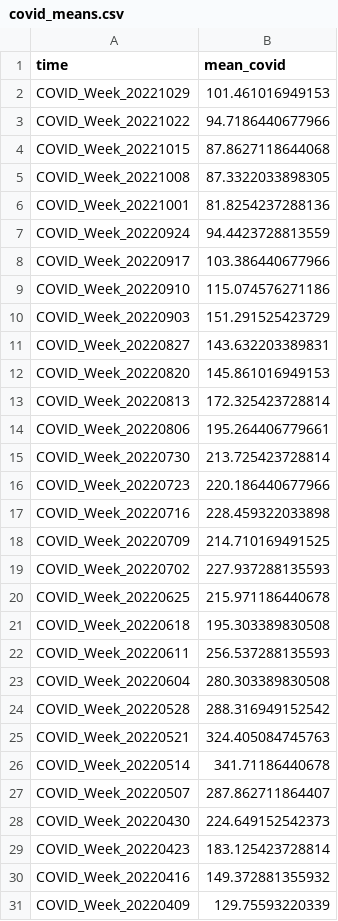
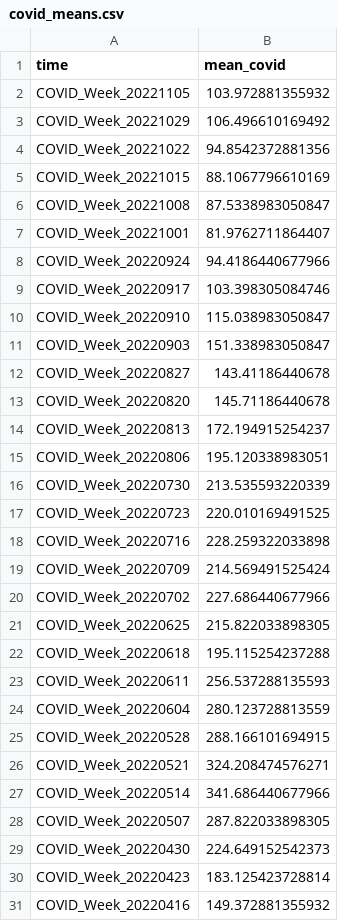
Before and after one commit to GeoDaCenter/OpenAirQ-dashboard, a CSV file: Data/COVID/covid_means.csv, drawn as a sheet; only a part is shown; the shorter side is filled out with more unchanged rows; the diff covers the shown part only.

```diff
--- a/Data/COVID/covid_means.csv
+++ b/Data/COVID/covid_means.csv
@@ -1,28 +1,29 @@
 "time","mean_covid"
-"COVID_Week_20221029",101.461016949153
-"COVID_Week_20221022",94.7186440677966
-"COVID_Week_20221015",87.8627118644068
-"COVID_Week_20221008",87.3322033898305
-"COVID_Week_20221001",81.8254237288136
-"COVID_Week_20220924",94.4423728813559
-"COVID_Week_20220917",103.386440677966
-"COVID_Week_20220910",115.074576271186
-"COVID_Week_20220903",151.291525423729
-"COVID_Week_20220827",143.632203389831
-"COVID_Week_20220820",145.861016949153
-"COVID_Week_20220813",172.325423728814
-"COVID_Week_20220806",195.264406779661
-"COVID_Week_20220730",213.725423728814
-"COVID_Week_20220723",220.186440677966
-"COVID_Week_20220716",228.459322033898
-"COVID_Week_20220709",214.710169491525
-"COVID_Week_20220702",227.937288135593
-"COVID_Week_20220625",215.971186440678
-"COVID_Week_20220618",195.303389830508
+"COVID_Week_20221105",103.972881355932
+"COVID_Week_20221029",106.496610169492
+"COVID_Week_20221022",94.8542372881356
+"COVID_Week_20221015",88.1067796610169
+"COVID_Week_20221008",87.5338983050847
+"COVID_Week_20221001",81.9762711864407
+"COVID_Week_20220924",94.4186440677966
+"COVID_Week_20220917",103.398305084746
+"COVID_Week_20220910",115.038983050847
+"COVID_Week_20220903",151.338983050847
+"COVID_Week_20220827",143.41186440678
+"COVID_Week_20220820",145.71186440678
+"COVID_Week_20220813",172.194915254237
+"COVID_Week_20220806",195.120338983051
+"COVID_Week_20220730",213.535593220339
+"COVID_Week_20220723",220.010169491525
+"COVID_Week_20220716",228.259322033898
+"COVID_Week_20220709",214.569491525424
+"COVID_Week_20220702",227.686440677966
+"COVID_Week_20220625",215.822033898305
+"COVID_Week_20220618",195.115254237288
 "COVID_Week_20220611",256.537288135593
-"COVID_Week_20220604",280.303389830508
-"COVID_Week_20220528",288.316949152542
-"COVID_Week_20220521",324.405084745763
-"COVID_Week_20220514",341.71186440678
-"COVID_Week_20220507",287.862711864407
+"COVID_Week_20220604",280.123728813559
+"COVID_Week_20220528",288.166101694915
+"COVID_Week_20220521",324.208474576271
+"COVID_Week_20220514",341.686440677966
+"COVID_Week_20220507",287.822033898305
 "COVID_Week_20220430",224.649152542373
```
Also changed, not shown: 11 edited cells elsewhere in this file, Data/COVID/CovidWeekly.csv, 1 other file.
